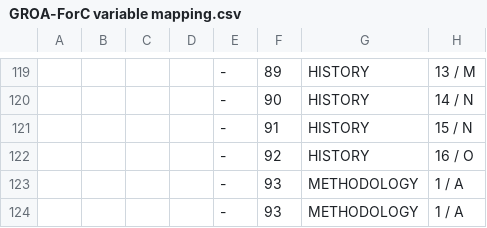
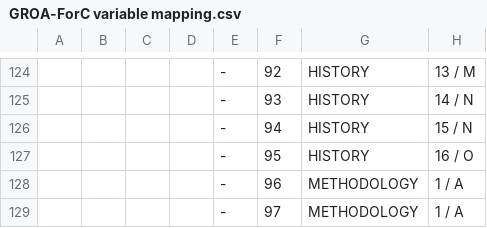
Before and after one commit to forc-db/GROA, a CSV file: GROA-ForC variable mapping.csv, drawn as a sheet; only a part is shown, gaps mark what is left out; addresses are those after the commit; the diff covers the shown part only; the diff names each change by its address in the sheet, - before the commit and + after, or states it on an @@ line.

Commit message:
minor update

```diff
--- a/GROA-ForC variable mapping.csv
+++ b/GROA-ForC variable mapping.csv
-F124: 89
+F124: 92
-F125: 90
+F125: 93
-F126: 91
+F126: 94
-F127: 92
+F127: 95
-F128: 93
+F128: 96
-F129: 93
+F129: 97
```
Also changed, not shown: 6 added rows, 3 moved rows and 62 edited cells elsewhere in this file.
